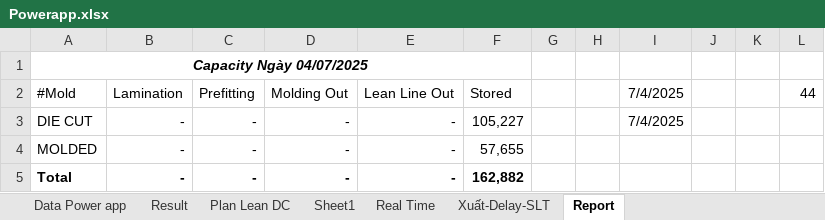
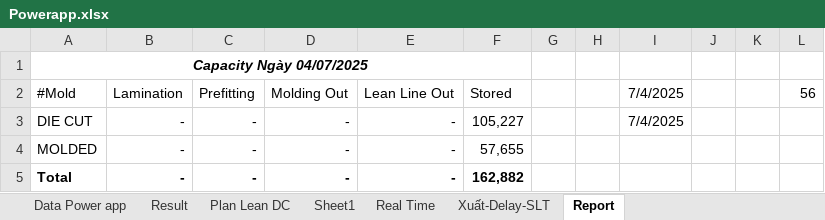
Before and after one commit to Truongchankhong/Vercel-dashboard, an Excel workbook: data/Powerapp.xlsx, sheet Report, drawn as a sheet; values as stored, in another font and other column widths than the file's, no borders; table styles not drawn; the diff names each change by its address in the sheet, - before the commit and + after, or states it on an @@ line.

Commit message:
Auto update from DAY script

```diff
--- a/data/Powerapp.xlsx (sheet Report)
+++ b/data/Powerapp.xlsx (sheet Report)
-L2: 44
+L2: 56
```
